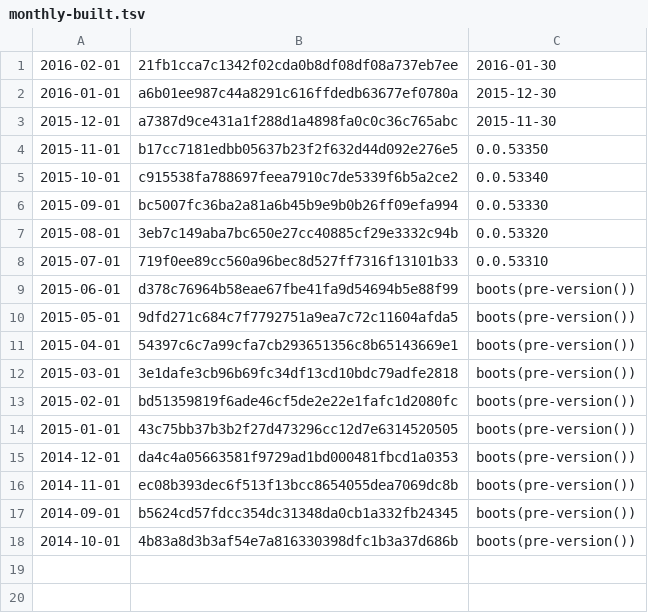
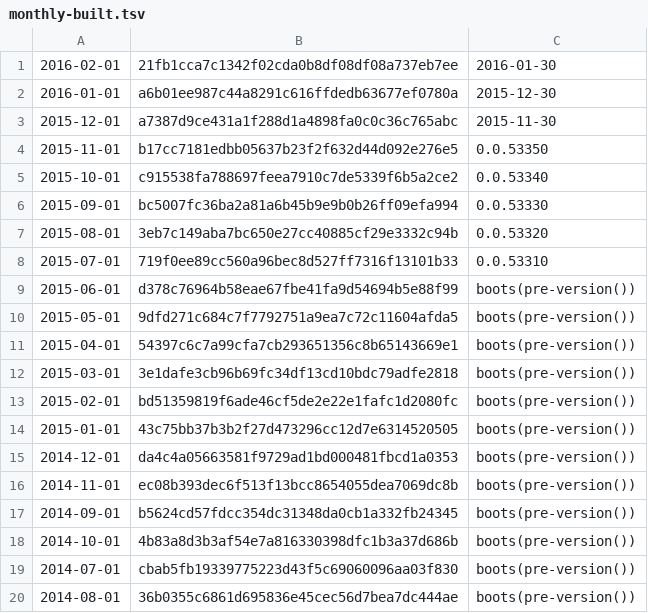
Before and after one commit to umbra-db/ClickBench, a TSV file: versions/build-from-source/monthly-built.tsv, drawn as a sheet; the diff names each change by its address in the sheet, - before the commit and + after, or states it on an @@ line.

```diff
--- a/versions/build-from-source/monthly-built.tsv
+++ b/versions/build-from-source/monthly-built.tsv
+row 19: 2014-07-01 | cbab5fb19339775223d43f5c69060096aa03f830 | boots(pre-version())
+row 20: 2014-08-01 | 36b0355c6861d695836e45cec56d7bea7dc444ae | boots(pre-version())
```
Also changed, not shown: 1 other file.
